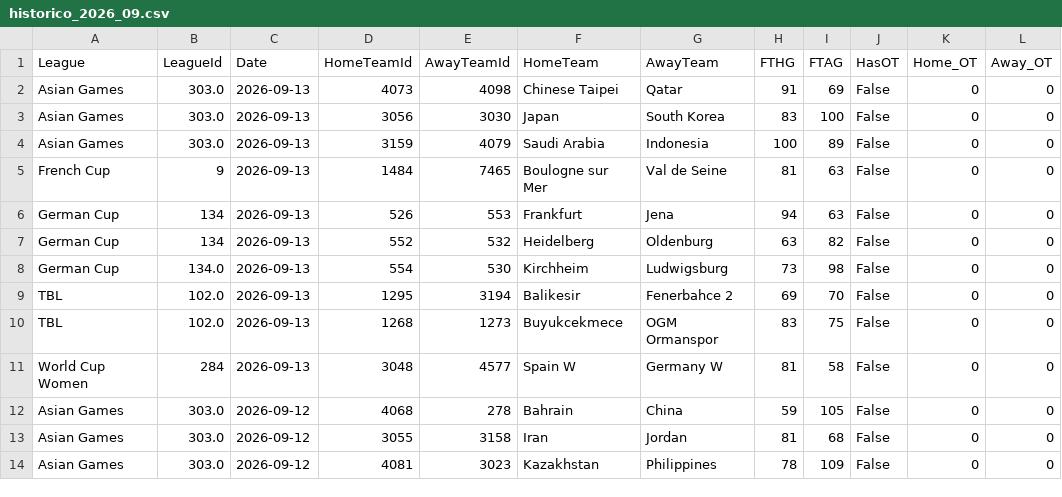
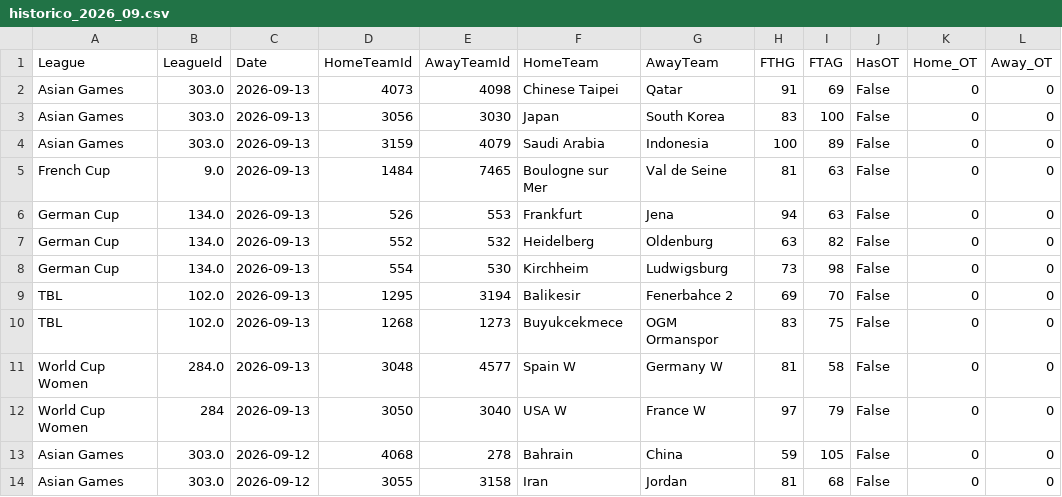
Before and after one commit to MatiasEspildora/pulpo-paul-bot, a CSV file: historico_mensual/basketball/historico_2026_09.csv, drawn as a sheet; only a part is shown; the shorter side is filled out with more unchanged rows.

```diff
--- a/historico_mensual/basketball/historico_2026_09.csv
+++ b/historico_mensual/basketball/historico_2026_09.csv
@@ -4,5 +4,5 @@ Asian Games,303.0,2026-09-13,3056,3030,Japan,South Korea,83,100,False,0,0
 Asian Games,303.0,2026-09-13,3159,4079,Saudi Arabia,Indonesia,100,89,False,0,0
-French Cup,9,2026-09-13,1484,7465,Boulogne sur Mer,Val de Seine,81,63,False,0,0
-German Cup,134,2026-09-13,526,553,Frankfurt,Jena,94,63,False,0,0
-German Cup,134,2026-09-13,552,532,Heidelberg,Oldenburg,63,82,False,0,0
+French Cup,9.0,2026-09-13,1484,7465,Boulogne sur Mer,Val de Seine,81,63,False,0,0
+German Cup,134.0,2026-09-13,526,553,Frankfurt,Jena,94,63,False,0,0
+German Cup,134.0,2026-09-13,552,532,Heidelberg,Oldenburg,63,82,False,0,0
 German Cup,134.0,2026-09-13,554,530,Kirchheim,Ludwigsburg,73,98,False,0,0
@@ -10,3 +10,4 @@ TBL,102.0,2026-09-13,1295,3194,Balikesir,Fenerbahce 2,69,70,False,0,0
 TBL,102.0,2026-09-13,1268,1273,Buyukcekmece,OGM Ormanspor,83,75,False,0,0
-World Cup Women,284,2026-09-13,3048,4577,Spain W,Germany W,81,58,False,0,0
+World Cup Women,284.0,2026-09-13,3048,4577,Spain W,Germany W,81,58,False,0,0
+World Cup Women,284,2026-09-13,3050,3040,USA W,France W,97,79,False,0,0
 Asian Games,303.0,2026-09-12,4068,278,Bahrain,China,59,105,False,0,0
```
Also changed, not shown: kpi/football/predicciones_log.csv, 4 other files.
